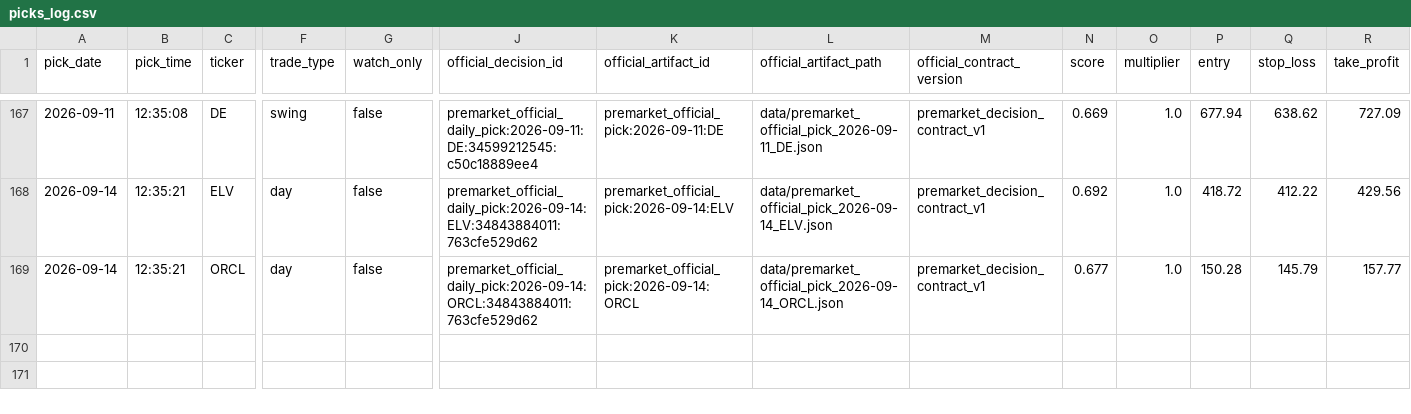
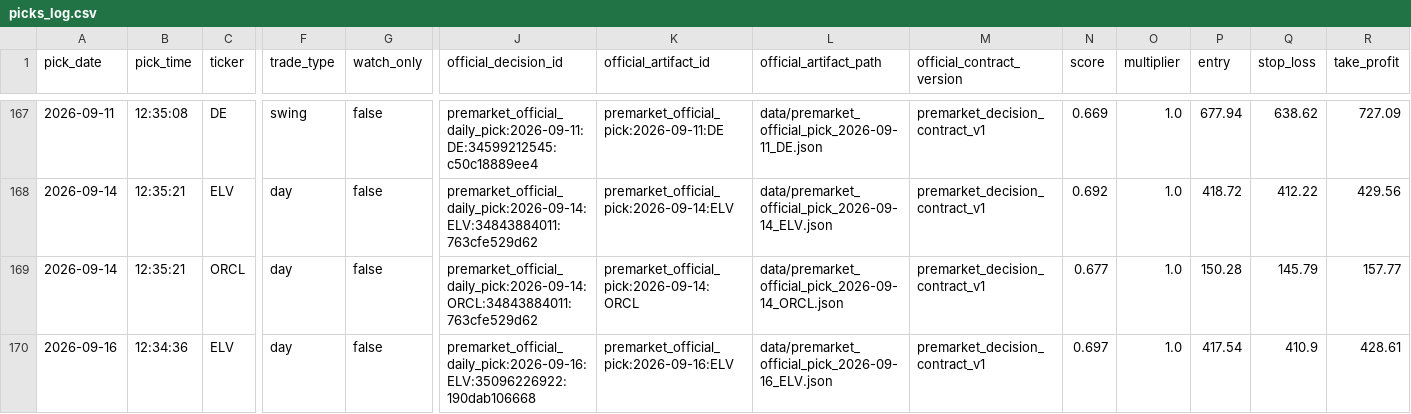
Before and after one commit to anjanneogi13/daily-stock-agent, a CSV file: data/picks_log.csv, drawn as a sheet; only a part is shown, gaps mark what is left out; rows hold the shown columns only; the diff names each change by its address in the sheet, - before the commit and + after, or states it on an @@ line.

```diff
--- a/data/picks_log.csv
+++ b/data/picks_log.csv
+row 170: 2026-09-16 | 12:34:36 | ELV | day | false | premarket_official_daily_pick:2026-09-16:ELV:35096226922:190dab106668 | premarket_official_pick:2026-09-16:ELV | data/premarket_official_pick_2026-09-16_ELV.json | premarket_decision_contract_v1 | 0.697 | 1.0 | 417.54 | 410.9 | 428.61
```
Also changed, not shown: 9 other files.
